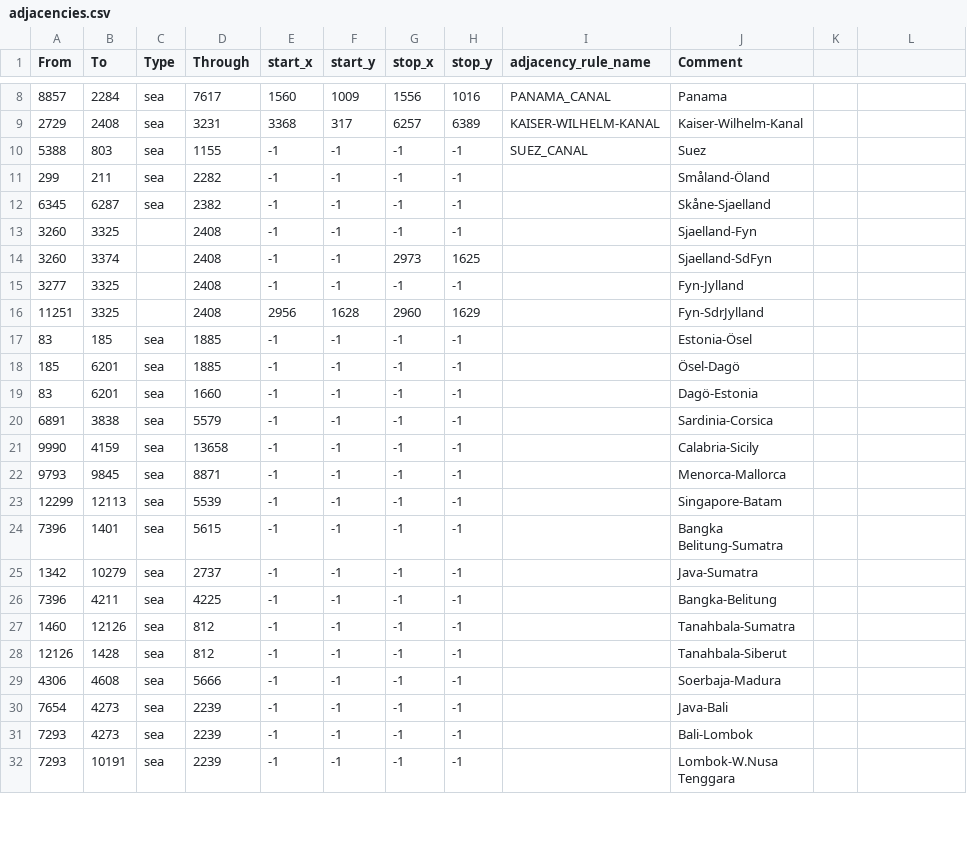
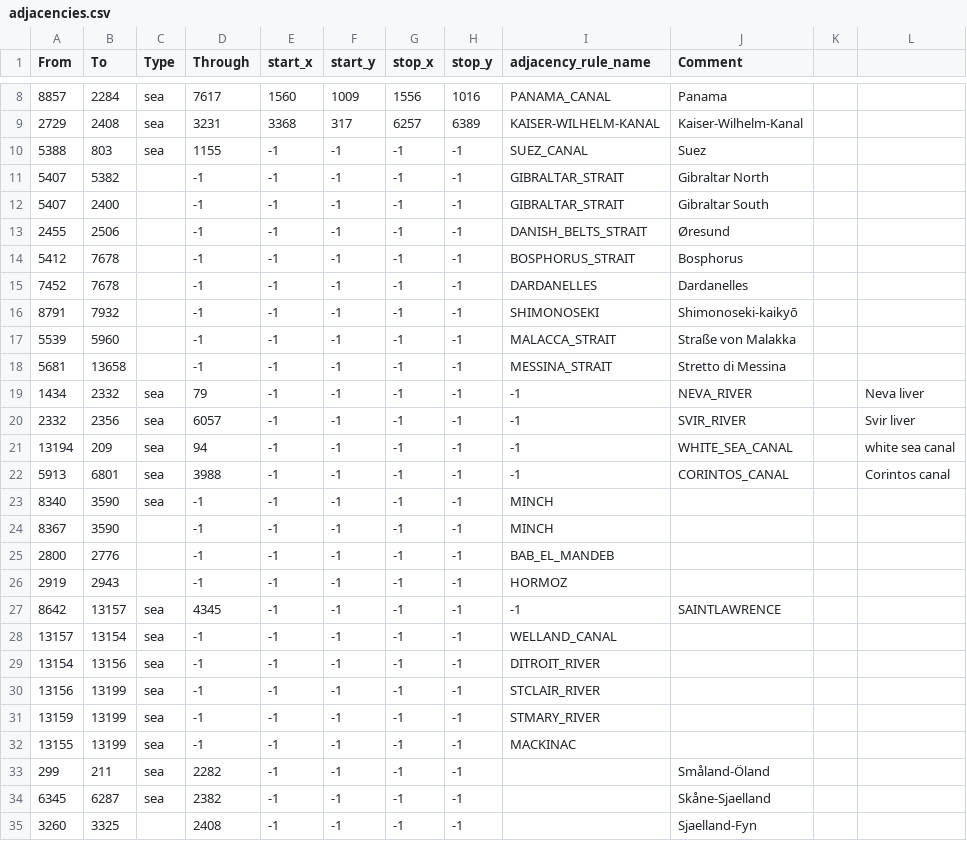
Before and after one commit to MADCAT416/megrez, a CSV file: map/adjacencies.csv, drawn as a sheet; only a part is shown, gaps mark what is left out; the shorter side is filled out with more unchanged rows; the diff names each change by its address in the sheet, - before the commit and + after, or states it on an @@ line.

```diff
--- a/map/adjacencies.csv
+++ b/map/adjacencies.csv
@@ row 140 moved to row 11: 5407 @@
@@ row 141 moved to row 12: 5407 @@
@@ row 142 moved to row 13: 2455 @@
@@ row 143 moved to row 14: 5412 @@
@@ row 144 moved to row 15: 7452 @@
@@ row 145 moved to row 16: 8791 @@
@@ row 146 moved to row 17: 5539 @@
@@ row 147 moved to row 18: 5681 @@
+row 19: 1434 | 2332 | sea | 79 | -1 | -1 | -1 | -1 | -1 | NEVA_RIVER |  | Neva liver
+row 20: 2332 | 2356 | sea | 6057 | -1 | -1 | -1 | -1 | -1 | SVIR_RIVER |  | Svir liver
+row 21: 13194 | 209 | sea | 94 | -1 | -1 | -1 | -1 | -1 | WHITE_SEA_CANAL |  | white sea canal
+row 22: 5913 | 6801 | sea | 3988 | -1 | -1 | -1 | -1 | -1 | CORINTOS_CANAL |  | Corintos canal
+row 23: 8340 | 3590 | sea | -1 | -1 | -1 | -1 | -1 | MINCH
+row 24: 8367 | 3590 |  | -1 | -1 | -1 | -1 | -1 | MINCH
+row 25: 2800 | 2776 |  | -1 | -1 | -1 | -1 | -1 | BAB_EL_MANDEB
+row 26: 2919 | 2943 |  | -1 | -1 | -1 | -1 | -1 | HORMOZ
+row 27: 8642 | 13157 | sea | 4345 | -1 | -1 | -1 | -1 | -1 | SAINTLAWRENCE
+row 28: 13157 | 13154 | sea | -1 | -1 | -1 | -1 | -1 | WELLAND_CANAL
+row 29: 13154 | 13156 | sea | -1 | -1 | -1 | -1 | -1 | DITROIT_RIVER
+row 30: 13156 | 13199 | sea | -1 | -1 | -1 | -1 | -1 | STCLAIR_RIVER
+row 31: 13159 | 13199 | sea | -1 | -1 | -1 | -1 | -1 | STMARY_RIVER
+row 32: 13155 | 13199 | sea | -1 | -1 | -1 | -1 | -1 | MACKINAC
```
Also changed, not shown: map/definition.csv, 24 other files.
